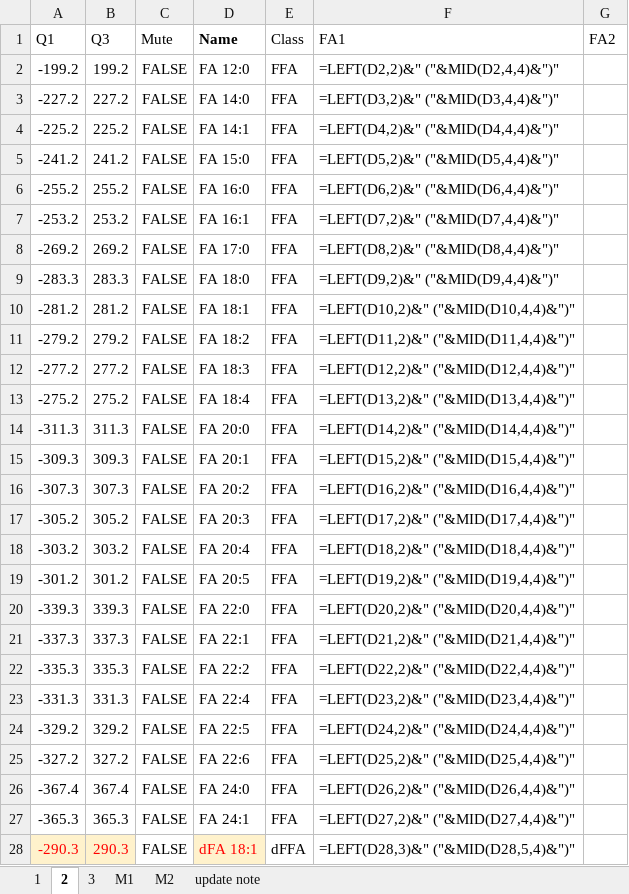
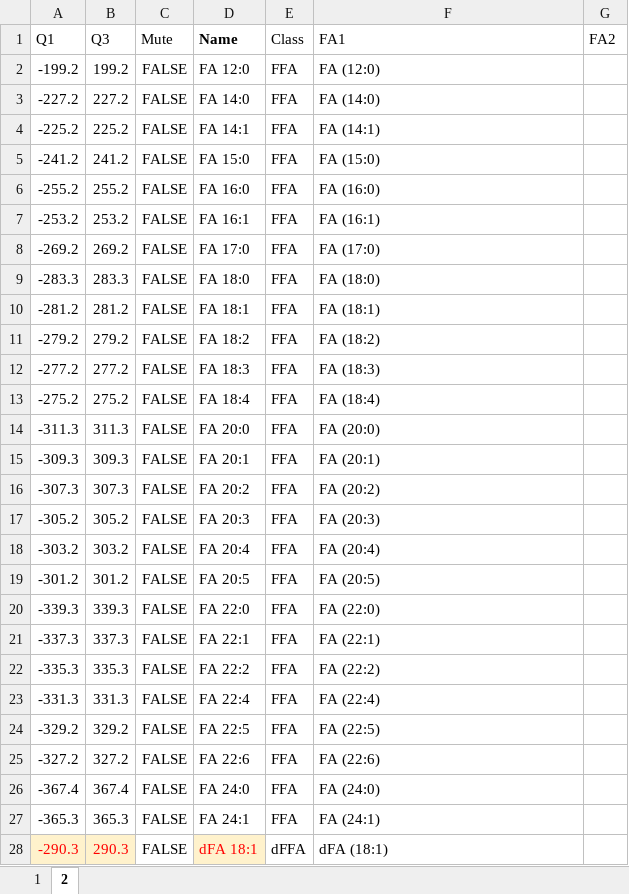
Before and after one commit to syjgino/SLA, an Excel workbook: doc/KeyV4.1/spname_dict_V4_1.31.xlsx, sheet 2, drawn as a sheet; only a part is shown; values as stored, in another font and other column widths than the file's, no borders; formulas are shown in place of their values; the diff covers the shown part only; the diff names each change by its address in the sheet, - before the commit and + after, or states it on an @@ line.

```diff
--- a/doc/KeyV4.1/spname_dict_V4_1.31.xlsx (sheet 2)
+++ b/doc/KeyV4.1/spname_dict_V4_1.31.xlsx (sheet 2)
-sheet tab: 3
-sheet tab: M1
-sheet tab: M2
-sheet tab: update note
-F2 (FA1): =LEFT(D2,2)&" ("&MID(D2,4,4)&")"
+F2 (FA1): FA (12:0)
-F3 (FA1): =LEFT(D3,2)&" ("&MID(D3,4,4)&")"
+F3 (FA1): FA (14:0)
-F4 (FA1): =LEFT(D4,2)&" ("&MID(D4,4,4)&")"
+F4 (FA1): FA (14:1)
-F5 (FA1): =LEFT(D5,2)&" ("&MID(D5,4,4)&")"
+F5 (FA1): FA (15:0)
-F6 (FA1): =LEFT(D6,2)&" ("&MID(D6,4,4)&")"
+F6 (FA1): FA (16:0)
-F7 (FA1): =LEFT(D7,2)&" ("&MID(D7,4,4)&")"
+F7 (FA1): FA (16:1)
-F8 (FA1): =LEFT(D8,2)&" ("&MID(D8,4,4)&")"
+F8 (FA1): FA (17:0)
-F9 (FA1): =LEFT(D9,2)&" ("&MID(D9,4,4)&")"
+F9 (FA1): FA (18:0)
-F10 (FA1): =LEFT(D10,2)&" ("&MID(D10,4,4)&")"
+F10 (FA1): FA (18:1)
-F11 (FA1): =LEFT(D11,2)&" ("&MID(D11,4,4)&")"
+F11 (FA1): FA (18:2)
-F12 (FA1): =LEFT(D12,2)&" ("&MID(D12,4,4)&")"
+F12 (FA1): FA (18:3)
-F13 (FA1): =LEFT(D13,2)&" ("&MID(D13,4,4)&")"
+F13 (FA1): FA (18:4)
-F14 (FA1): =LEFT(D14,2)&" ("&MID(D14,4,4)&")"
+F14 (FA1): FA (20:0)
-F15 (FA1): =LEFT(D15,2)&" ("&MID(D15,4,4)&")"
+F15 (FA1): FA (20:1)
-F16 (FA1): =LEFT(D16,2)&" ("&MID(D16,4,4)&")"
+F16 (FA1): FA (20:2)
-F17 (FA1): =LEFT(D17,2)&" ("&MID(D17,4,4)&")"
+F17 (FA1): FA (20:3)
-F18 (FA1): =LEFT(D18,2)&" ("&MID(D18,4,4)&")"
+F18 (FA1): FA (20:4)
-F19 (FA1): =LEFT(D19,2)&" ("&MID(D19,4,4)&")"
+F19 (FA1): FA (20:5)
-F20 (FA1): =LEFT(D20,2)&" ("&MID(D20,4,4)&")"
+F20 (FA1): FA (22:0)
-F21 (FA1): =LEFT(D21,2)&" ("&MID(D21,4,4)&")"
+F21 (FA1): FA (22:1)
-F22 (FA1): =LEFT(D22,2)&" ("&MID(D22,4,4)&")"
+F22 (FA1): FA (22:2)
-F23 (FA1): =LEFT(D23,2)&" ("&MID(D23,4,4)&")"
+F23 (FA1): FA (22:4)
-F24 (FA1): =LEFT(D24,2)&" ("&MID(D24,4,4)&")"
+F24 (FA1): FA (22:5)
-F25 (FA1): =LEFT(D25,2)&" ("&MID(D25,4,4)&")"
+F25 (FA1): FA (22:6)
-F26 (FA1): =LEFT(D26,2)&" ("&MID(D26,4,4)&")"
+F26 (FA1): FA (24:0)
-F27 (FA1): =LEFT(D27,2)&" ("&MID(D27,4,4)&")"
+F27 (FA1): FA (24:1)
-F28 (FA1): =LEFT(D28,3)&" ("&MID(D28,5,4)&")"
+F28 (FA1): dFA (18:1)
```
Also changed, not shown: 991 edited cells elsewhere in this sheet, sheet 1, doc/KeyV4.1/standard_dict - V4_1.31.xlsx, 3 other files.
